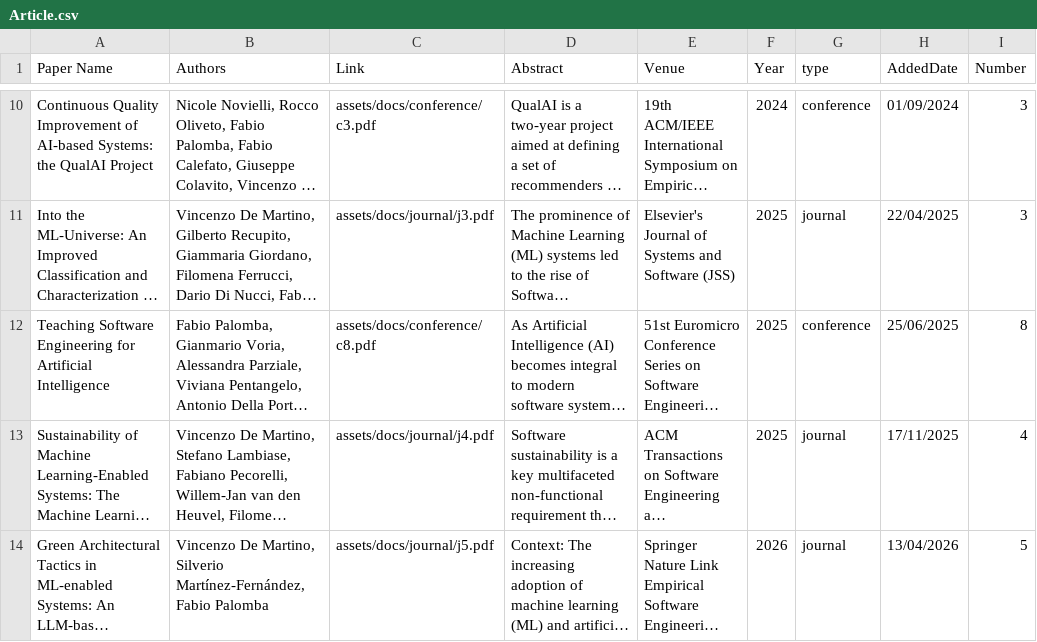
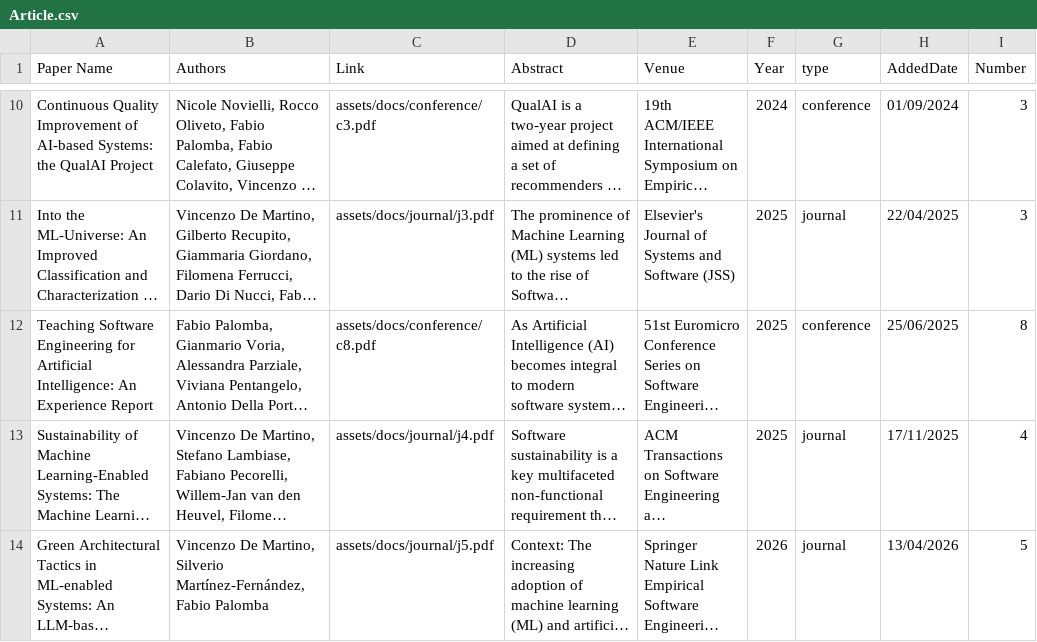
Before and after one commit to kenz097/kenz097.github.io, a CSV file: Article.csv, drawn as a sheet; only a part is shown, gaps mark what is left out; long unchanged cells end in …; the diff names each change by its address in the sheet, - before the commit and + after, or states it on an @@ line.

Commit message:
Update Article.csv

```diff
--- a/Article.csv
+++ b/Article.csv
-A12 (Paper Name): …for Artificial Intelligence
+A12 (Paper Name): …for Artificial Intelligence: An Experience Report
```
